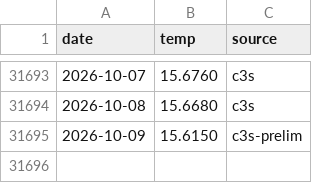
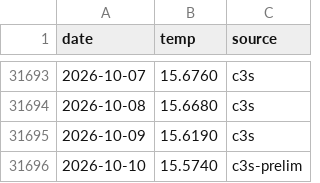
Before and after one commit to Yoyojolanda/earthindicators, a CSV file: data/era5_t2_global_daily.csv, drawn as a sheet; only a part is shown, gaps mark what is left out.

```diff
--- a/data/era5_t2_global_daily.csv
+++ b/data/era5_t2_global_daily.csv
@@ -31694,2 +31694,3 @@ date,temp,source
 2026-10-08,15.6680,c3s
-2026-10-09,15.6150,c3s-prelim
+2026-10-09,15.6190,c3s
+2026-10-10,15.5740,c3s-prelim
```
Also changed, not shown: 1 other file.
